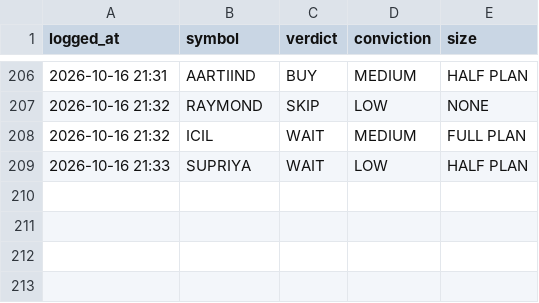
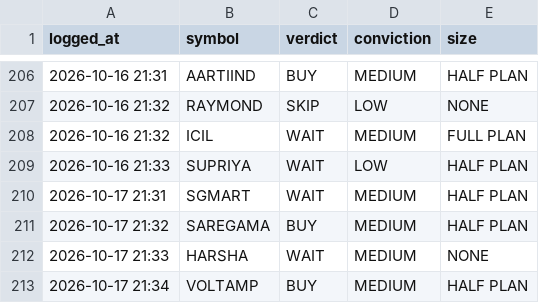
Before and after one commit to kartikeyaav/Golden-Stock, a CSV file: multibagger_screener/multibagger_screener/journal/analyst_verdicts.csv, drawn as a sheet; only a part is shown, gaps mark what is left out; the diff names each change by its address in the sheet, - before the commit and + after, or states it on an @@ line.

Commit message:
local analyst: 4 pooled verdict(s) 2026-10-17 21:34 (subscription run)

```diff
--- a/multibagger_screener/multibagger_screener/journal/analyst_verdicts.csv
+++ b/multibagger_screener/multibagger_screener/journal/analyst_verdicts.csv
+row 210: 2026-10-17 21:31 | SGMART | WAIT | MEDIUM | HALF PLAN
+row 211: 2026-10-17 21:32 | SAREGAMA | BUY | MEDIUM | HALF PLAN
+row 212: 2026-10-17 21:33 | HARSHA | WAIT | MEDIUM | NONE
+row 213: 2026-10-17 21:34 | VOLTAMP | BUY | MEDIUM | HALF PLAN
```
Also changed, not shown: 5 other files.
